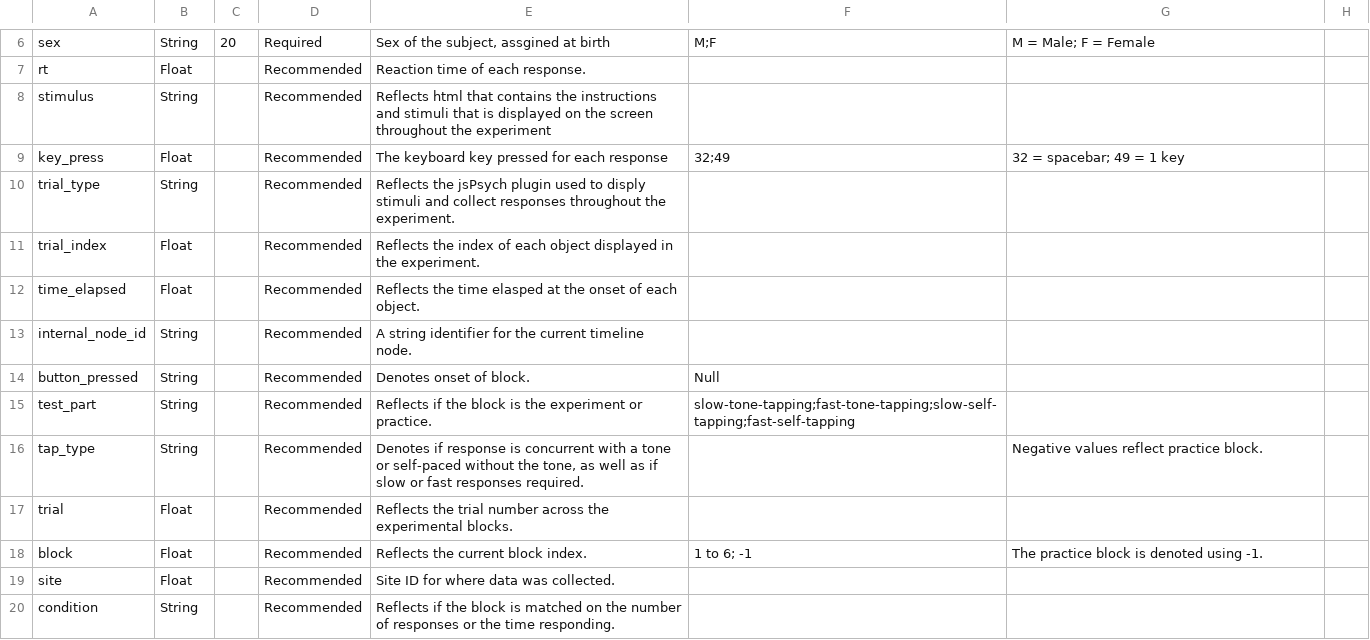
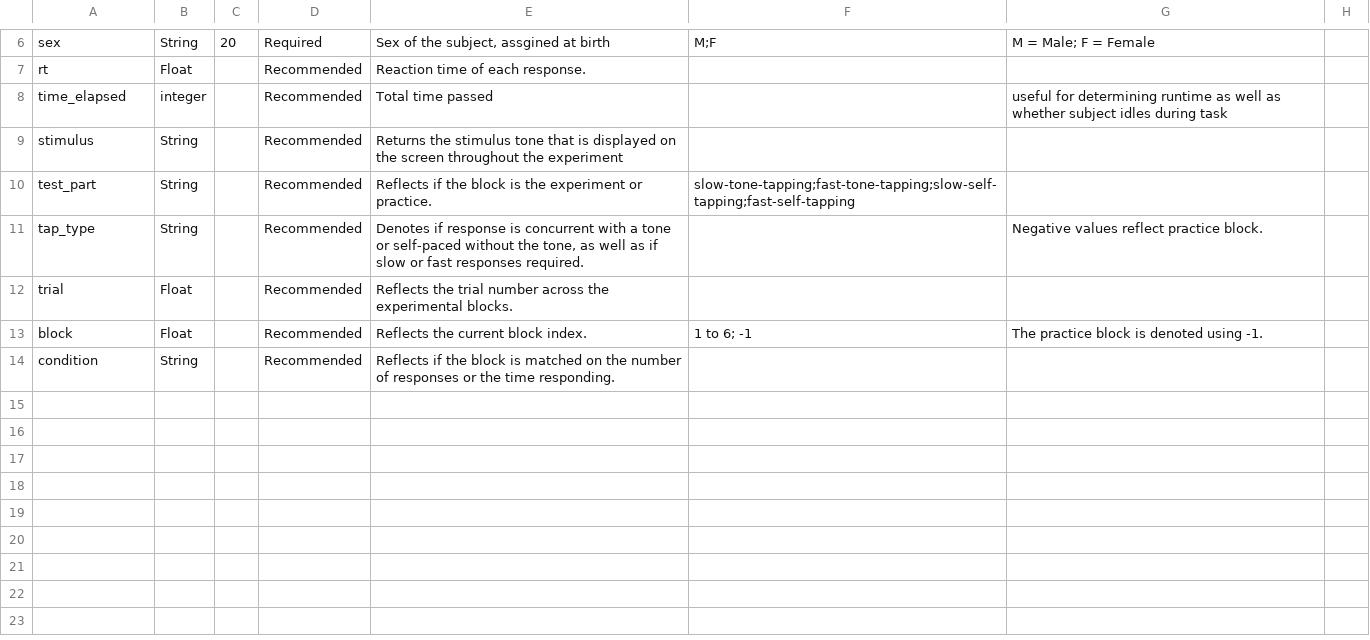
Before and after one commit to belieflab/tappingTask, a CSV file: nda/variable_tempo_tapping_definitions.csv, drawn as a sheet; only a part is shown, gaps mark what is left out.

```diff
--- a/nda/variable_tempo_tapping_definitions.csv
+++ b/nda/variable_tempo_tapping_definitions.csv
@@ -7,9 +7,4 @@ sex,String,20,Required,"Sex of the subject, assgined at birth",M;F,M = Male; F =
 rt,Float,,Recommended,Reaction time of each response.,,,
-stimulus,String,,Recommended,Reflects html that contains the instructions and stimuli that is displayed on the screen throughout the experiment ,,,
-key_press,Float,,Recommended,The keyboard key pressed for each response,32;49,32 = spacebar; 49 = 1 key,
-trial_type,String,,Recommended,Reflects the jsPsych plugin used to disply stimuli and collect responses throughout the experiment.,,,
-trial_index,Float,,Recommended,Reflects the index of each object displayed in the experiment. ,,,
-time_elapsed,Float,,Recommended,Reflects the time elasped at the onset of each object.,,,
-internal_node_id,String,,Recommended,A string identifier for the current timeline node.,,,
-button_pressed,String,,Recommended,Denotes onset of block.,Null,,
+time_elapsed,integer,,Recommended,Total time passed,,useful for determining runtime as well as whether subject idles during task,
+stimulus,String,,Recommended,Returns the stimulus tone that is displayed on the screen throughout the experiment ,,,
 test_part,String,,Recommended,Reflects if the block is the experiment or practice. ,slow-tone-tapping;fast-tone-tapping;slow-self-tapping;fast-self-tapping,,
@@ -18,3 +13,2 @@ trial,Float,,Recommended,Reflects the trial number across the experimental block
 block,Float,,Recommended,Reflects the current block index.,1 to 6; -1,The practice block is denoted using -1.,
-site,Float,,Recommended,Site ID for where data was collected.,,,
 condition,String,,Recommended,Reflects if the block is matched on the number of responses or the time responding.,,,
```
Also changed, not shown: 4 other files.
